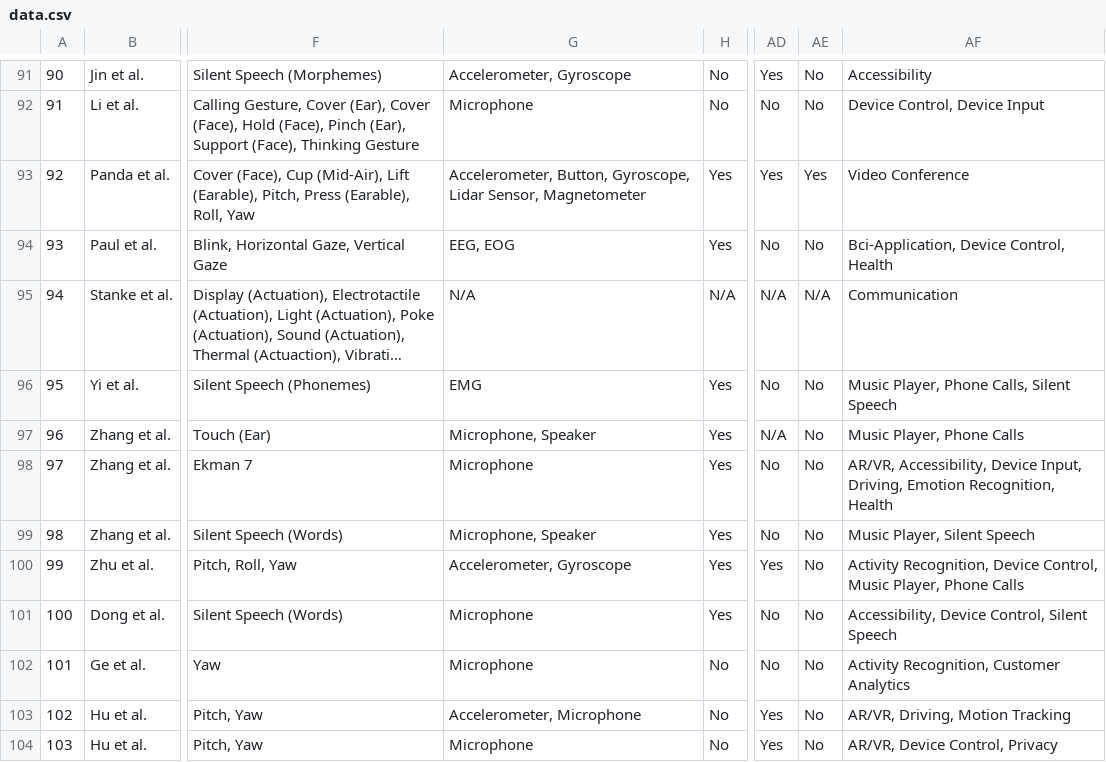
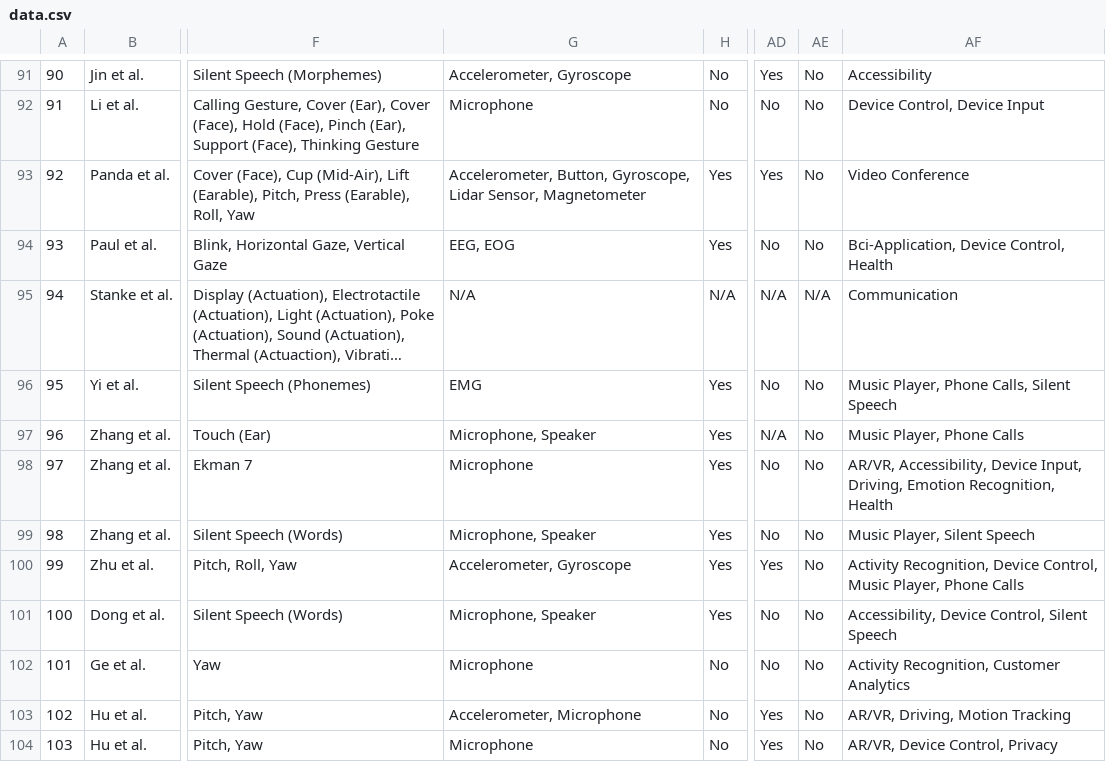
Before and after one commit to OpenEarable/earXplore, a CSV file: data.csv, drawn as a sheet; only a part is shown, gaps mark what is left out; long unchanged cells end in …; the diff names each change by its address in the sheet, - before the commit and + after, or states it on an @@ line.

```diff
--- a/data.csv
+++ b/data.csv
-AE93: Yes
+AE93: No
-G101: Microphone
+G101: Microphone, Speaker
```
Also changed, not shown: 3 other files.
